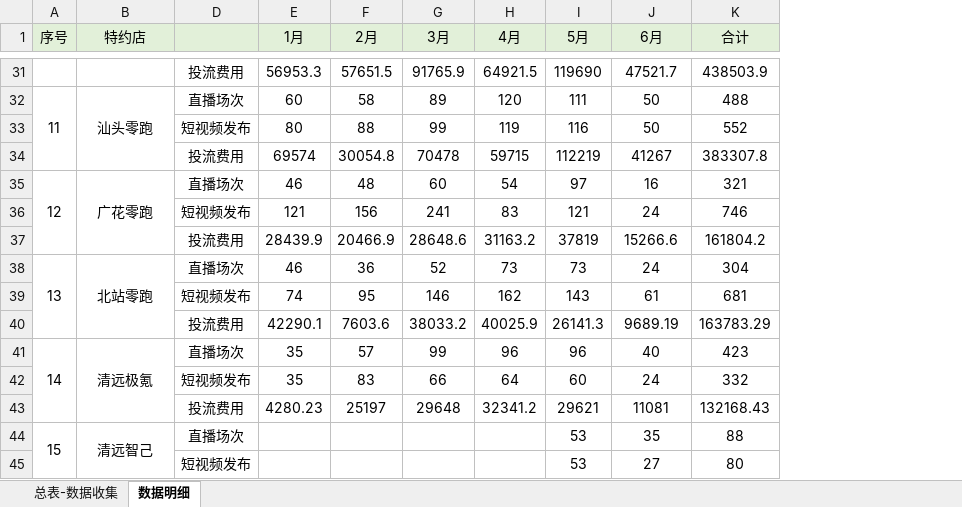
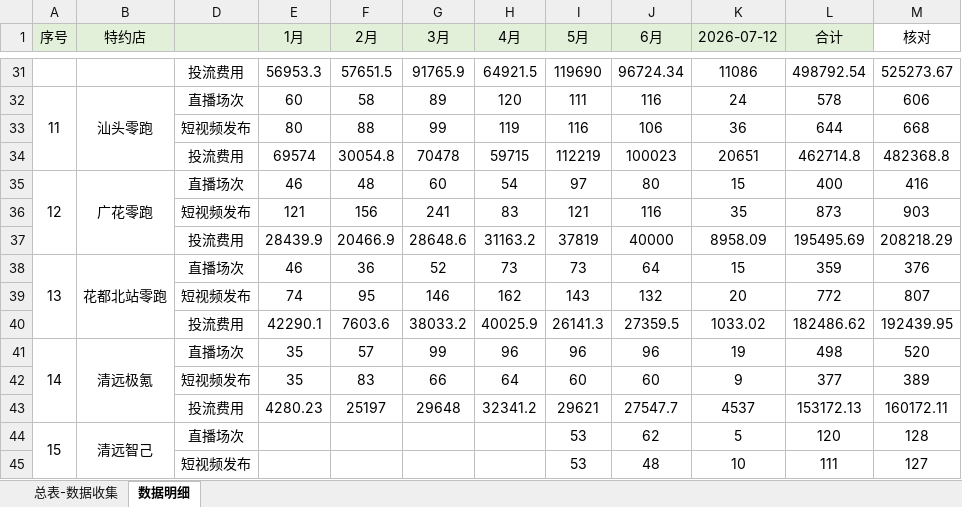
Before and after one commit to cdq3000/junyan-newmedia-dashboard, an Excel workbook: data/source.xlsx, sheet 数据明细, drawn as a sheet; only a part is shown, gaps mark what is left out; values as stored, in another font and other column widths than the file's, no borders; addresses are those after the commit; the diff covers the shown part only; the diff names each change by its address in the sheet, - before the commit and + after, or states it on an @@ line.

```diff
--- a/data/source.xlsx (sheet 数据明细)
+++ b/data/source.xlsx (sheet 数据明细)
+column K (2026-07-12), rows 31-45: 11086 | 24 | 36 | 20651 | 15 | 35 | 8958.09 | 15 | 20 | 1033.02 | 19 | 9 | 4537 | 5 | 10
+column M (核对), rows 31-45: 525273.67 | 606 | 668 | 482368.8 | 416 | 903 | 208218.29 | 376 | 807 | 192439.95 | 520 | 389 | 160172.11 | 128 | 127
-J31 (6月): 47521.7
+J31 (6月): 96724.34
-L31 (合计): 438503.9
+L31 (合计): 498792.54
-J32 (6月): 50
+J32 (6月): 116
-L32 (合计): 488
+L32 (合计): 578
-J33 (6月): 50
+J33 (6月): 106
-L33 (合计): 552
+L33 (合计): 644
-J34 (6月): 41267
+J34 (6月): 100023
-L34 (合计): 383307.8
+L34 (合计): 462714.8
-J35 (6月): 16
+J35 (6月): 80
-L35 (合计): 321
+L35 (合计): 400
-J36 (6月): 24
+J36 (6月): 116
-L36 (合计): 746
+L36 (合计): 873
-J37 (6月): 15266.6
+J37 (6月): 40000
-L37 (合计): 161804.2
+L37 (合计): 195495.69
-B38 (特约店): 北站零跑
+B38 (特约店): 花都北站零跑
-J38 (6月): 24
+J38 (6月): 64
-L38 (合计): 304
+L38 (合计): 359
-J39 (6月): 61
+J39 (6月): 132
-L39 (合计): 681
+L39 (合计): 772
-J40 (6月): 9689.19
+J40 (6月): 27359.5
-L40 (合计): 163783.29
+L40 (合计): 182486.62
-J41 (6月): 40
+J41 (6月): 96
-L41 (合计): 423
+L41 (合计): 498
-J42 (6月): 24
+J42 (6月): 60
-L42 (合计): 332
+L42 (合计): 377
-J43 (6月): 11081
+J43 (6月): 27547.7
-L43 (合计): 132168.43
+L43 (合计): 153172.13
-J44 (6月): 35
+J44 (6月): 62
-L44 (合计): 88
+L44 (合计): 120
-J45 (6月): 27
+J45 (6月): 48
-L45 (合计): 80
+L45 (合计): 111
```
Also changed, not shown: 78 edited cells elsewhere in this sheet, sheet 总表-数据收集, formulas that keep their value, charts or pictures.
